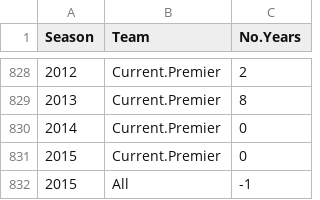
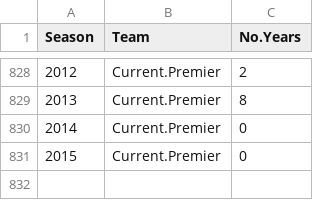
Before and after one commit to camroberts/udacity, a CSV file: data/nrl_stats.csv, drawn as a sheet; only a part is shown, gaps mark what is left out; the diff names each change by its address in the sheet, - before the commit and + after, or states it on an @@ line.

```diff
--- a/data/nrl_stats.csv
+++ b/data/nrl_stats.csv
-row 832: 2015 | All | -1
```
Also changed, not shown: 2 other files.
